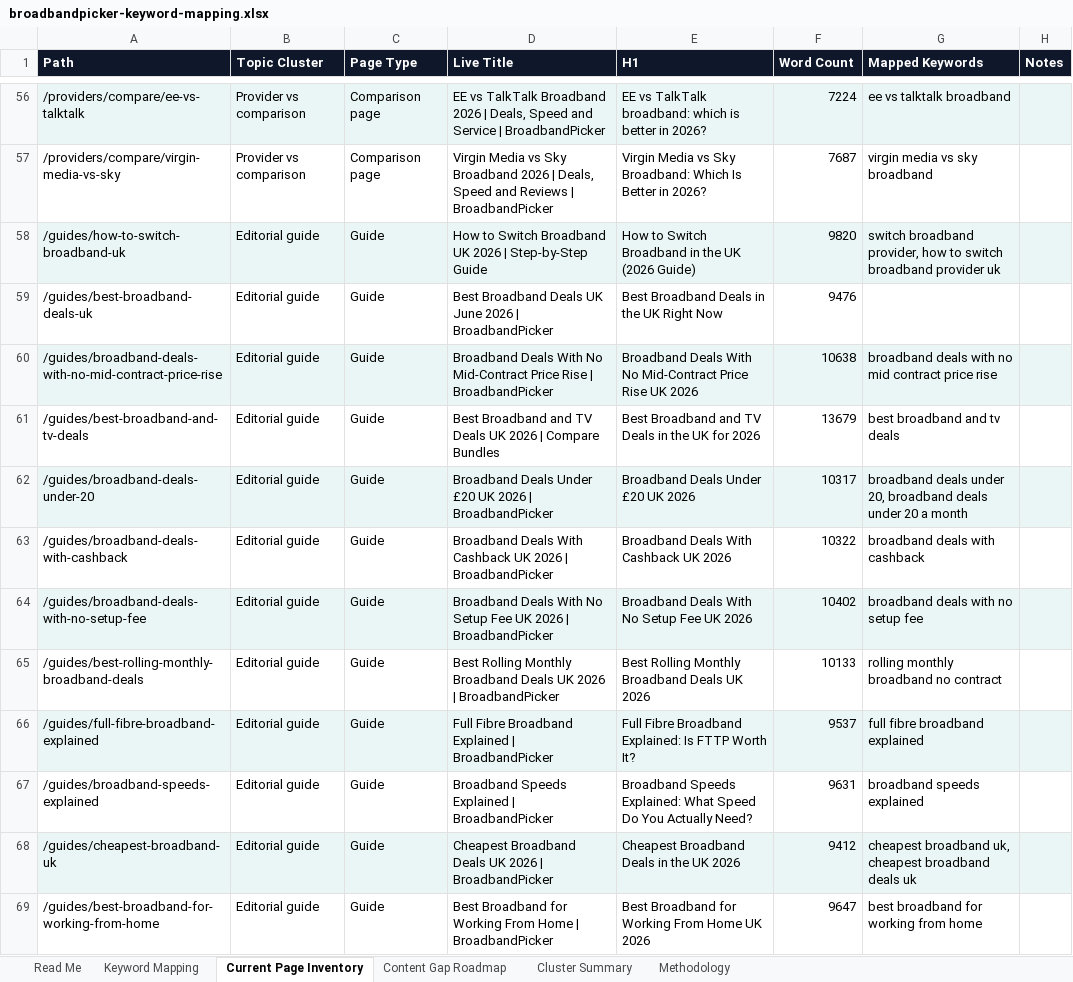
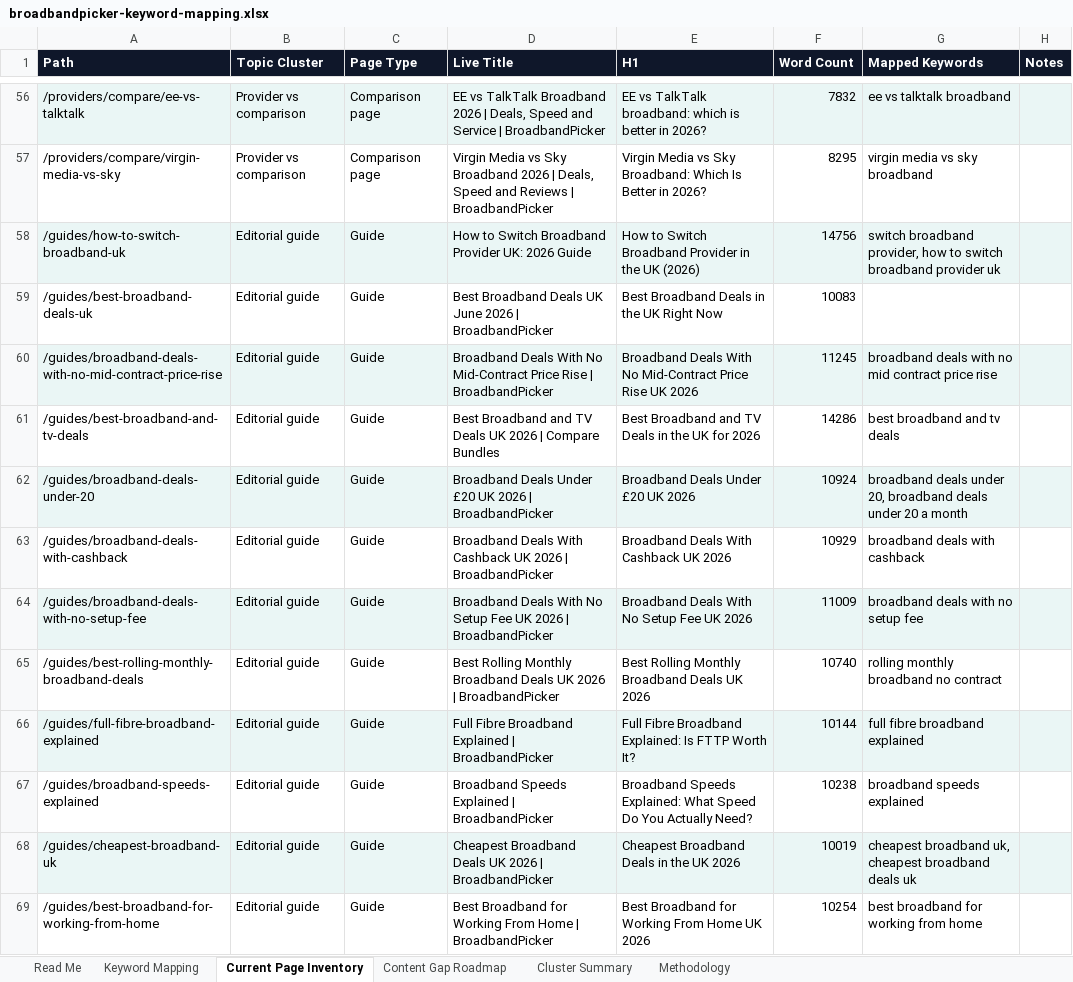
Before and after one commit to sahilsayed-ielts/broadbandpicker, an Excel workbook: docs/broadbandpicker-keyword-mapping.xlsx, sheet Current Page Inventory, drawn as a sheet; only a part is shown, gaps mark what is left out; values as stored, in another font and other column widths than the file's, no borders; table styles not drawn; the diff covers the shown part only; the diff names each change by its address in the sheet, - before the commit and + after, or states it on an @@ line.

Commit message:
feat: rebuild UK broadband switching guide

```diff
--- a/docs/broadbandpicker-keyword-mapping.xlsx (sheet Current Page Inventory)
+++ b/docs/broadbandpicker-keyword-mapping.xlsx (sheet Current Page Inventory)
-F56 (Word Count): 7224
+F56 (Word Count): 7832
-F57 (Word Count): 7687
+F57 (Word Count): 8295
-D58 (Live Title): …Switch Broadband UK 2026 | Step-by-Step Guide
+D58 (Live Title): …Switch Broadband Provider UK: 2026 Guide
-E58 (H1): …Switch Broadband in the UK (2026 Guide)
+E58 (H1): …Switch Broadband Provider in the UK (2026)
-F58 (Word Count): 9820
+F58 (Word Count): 14756
-F59 (Word Count): 9476
+F59 (Word Count): 10083
-F60 (Word Count): 10638
+F60 (Word Count): 11245
-F61 (Word Count): 13679
+F61 (Word Count): 14286
-F62 (Word Count): 10317
+F62 (Word Count): 10924
-F63 (Word Count): 10322
+F63 (Word Count): 10929
-F64 (Word Count): 10402
+F64 (Word Count): 11009
-F65 (Word Count): 10133
+F65 (Word Count): 10740
-F66 (Word Count): 9537
+F66 (Word Count): 10144
-F67 (Word Count): 9631
+F67 (Word Count): 10238
-F68 (Word Count): 9412
+F68 (Word Count): 10019
-F69 (Word Count): 9647
+F69 (Word Count): 10254
```
Also changed, not shown: 129 edited cells elsewhere in this sheet, 7 other files.
